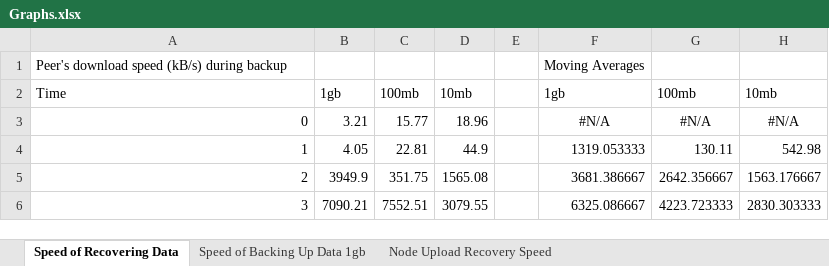
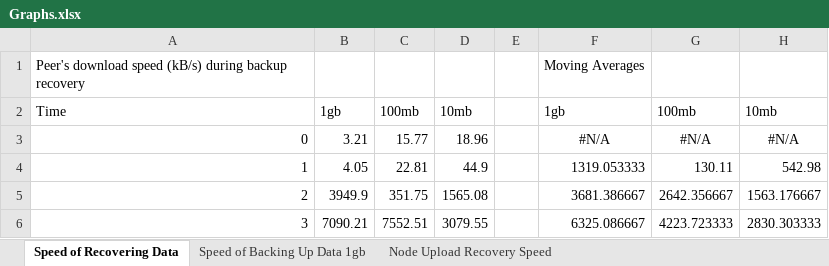
Before and after one commit to marcgreen/p2pbackup, an Excel workbook: results/scenario1/Graphs.xlsx, sheet Speed of Recovering Data, drawn as a sheet; only a part is shown; values as stored, in another font and other column widths than the file's, no borders; charts and pictures not drawn; the diff names each change by its address in the sheet, - before the commit and + after, or states it on an @@ line.

```diff
--- a/results/scenario1/Graphs.xlsx (sheet Speed of Recovering Data)
+++ b/results/scenario1/Graphs.xlsx (sheet Speed of Recovering Data)
-A1: …during backup
+A1: …during backup recovery
```
Also changed, not shown: sheet Node Upload Recovery Speed, charts or pictures, 7 other files.
